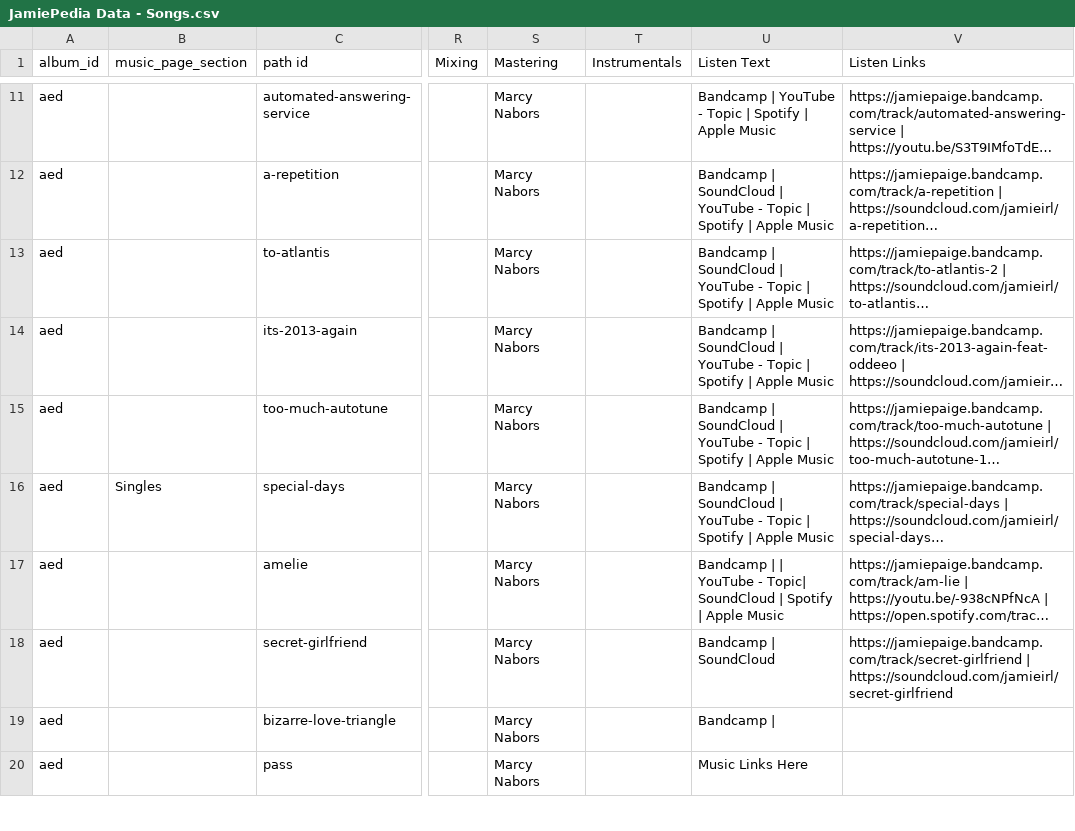
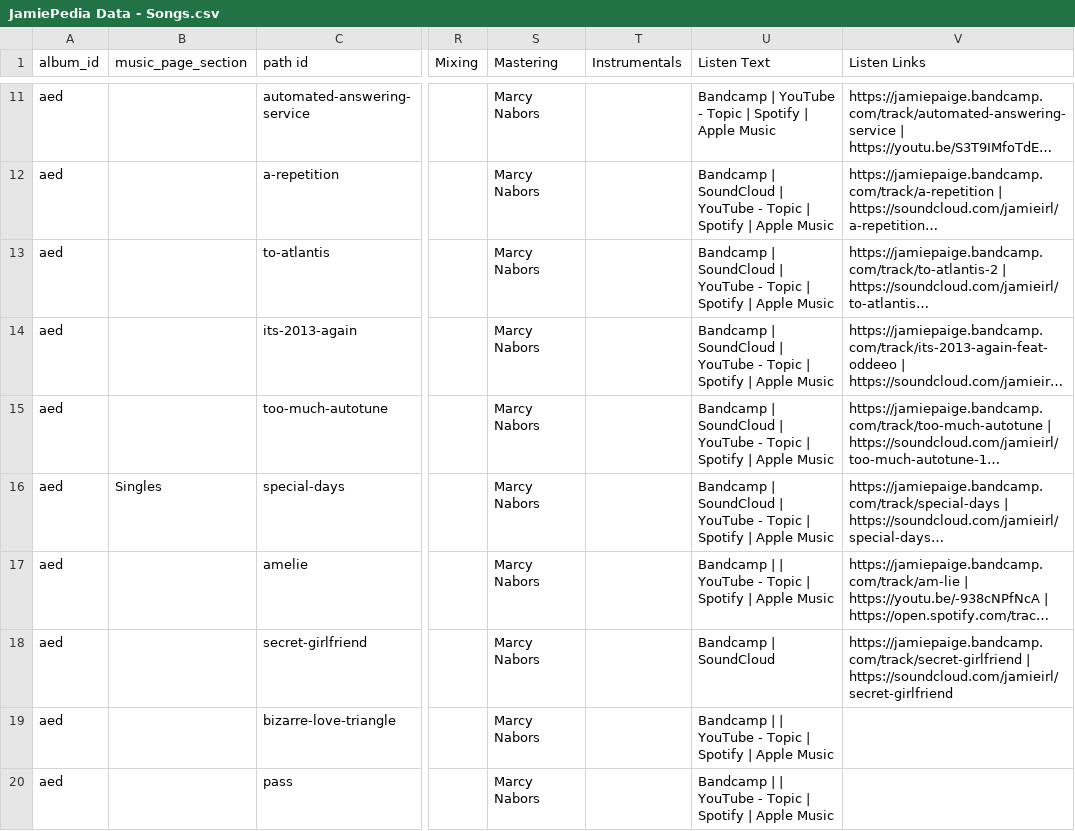
Before and after one commit to JamiePediaTeam/JamiePedia, a CSV file: public/csv/JamiePedia Data - Songs.csv, drawn as a sheet; only a part is shown, gaps mark what is left out; long unchanged cells end in …; the diff covers the shown part only; the diff names each change by its address in the sheet, - before the commit and + after, or states it on an @@ line.

```diff
--- a/public/csv/JamiePedia Data - Songs.csv
+++ b/public/csv/JamiePedia Data - Songs.csv
-U17 (Listen Text): …YouTube - Topic| SoundCloud | Spotify…
+U17 (Listen Text): …YouTube - Topic | Spotify…
-U19 (Listen Text): Bandcamp |
+U19 (Listen Text): Bandcamp | | YouTube - Topic | Spotify | Apple Music
-U20 (Listen Text): Music Links Here
+U20 (Listen Text): Bandcamp | | YouTube - Topic | Spotify | Apple Music
```
Also changed, not shown: 1 removed row and 4 edited cells elsewhere in this file, 6 other files.
